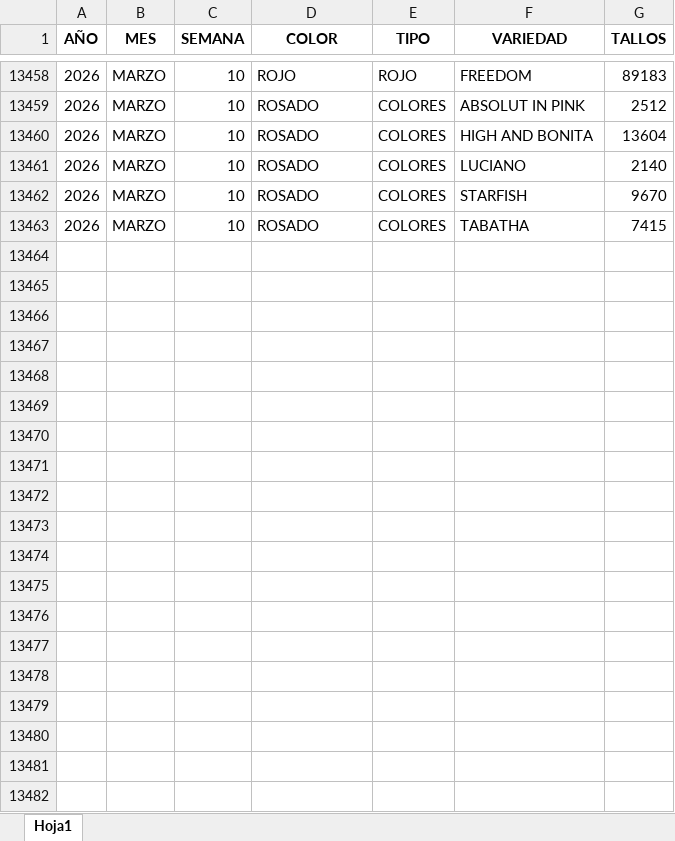
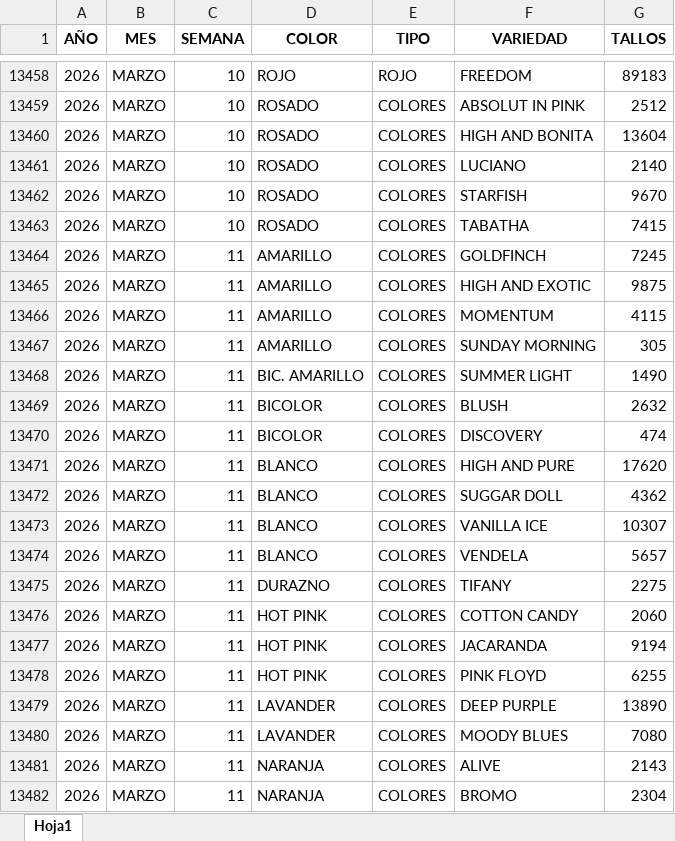
Before and after one commit to adminagricola/agricola-prediccion, an Excel workbook: produccion.xlsx, sheet Hoja1, drawn as a sheet; only a part is shown, gaps mark what is left out; values as stored, in another font and other column widths than the file's, no borders; the diff covers the shown part only; the diff names each change by its address in the sheet, - before the commit and + after, or states it on an @@ line.

```diff
--- a/produccion.xlsx (sheet Hoja1)
+++ b/produccion.xlsx (sheet Hoja1)
+row 13464: 2026 | MARZO | 11 | AMARILLO | COLORES | GOLDFINCH | 7245
+row 13465: 2026 | MARZO | 11 | AMARILLO | COLORES | HIGH AND EXOTIC | 9875
+row 13466: 2026 | MARZO | 11 | AMARILLO | COLORES | MOMENTUM | 4115
+row 13467: 2026 | MARZO | 11 | AMARILLO | COLORES | SUNDAY MORNING | 305
+row 13468: 2026 | MARZO | 11 | BIC. AMARILLO | COLORES | SUMMER LIGHT | 1490
+row 13469: 2026 | MARZO | 11 | BICOLOR | COLORES | BLUSH | 2632
+row 13470: 2026 | MARZO | 11 | BICOLOR | COLORES | DISCOVERY | 474
+row 13471: 2026 | MARZO | 11 | BLANCO | COLORES | HIGH AND PURE | 17620
+row 13472: 2026 | MARZO | 11 | BLANCO | COLORES | SUGGAR DOLL | 4362
+row 13473: 2026 | MARZO | 11 | BLANCO | COLORES | VANILLA ICE | 10307
+row 13474: 2026 | MARZO | 11 | BLANCO | COLORES | VENDELA | 5657
+row 13475: 2026 | MARZO | 11 | DURAZNO | COLORES | TIFANY | 2275
+row 13476: 2026 | MARZO | 11 | HOT PINK | COLORES | COTTON CANDY | 2060
+row 13477: 2026 | MARZO | 11 | HOT PINK | COLORES | JACARANDA | 9194
+row 13478: 2026 | MARZO | 11 | HOT PINK | COLORES | PINK FLOYD | 6255
+row 13479: 2026 | MARZO | 11 | LAVANDER | COLORES | DEEP PURPLE | 13890
+row 13480: 2026 | MARZO | 11 | LAVANDER | COLORES | MOODY BLUES | 7080
+row 13481: 2026 | MARZO | 11 | NARANJA | COLORES | ALIVE | 2143
+row 13482: 2026 | MARZO | 11 | NARANJA | COLORES | BROMO | 2304
```
Also changed, not shown: 9 added rows elsewhere in this sheet, datos_reales.xlsx.
